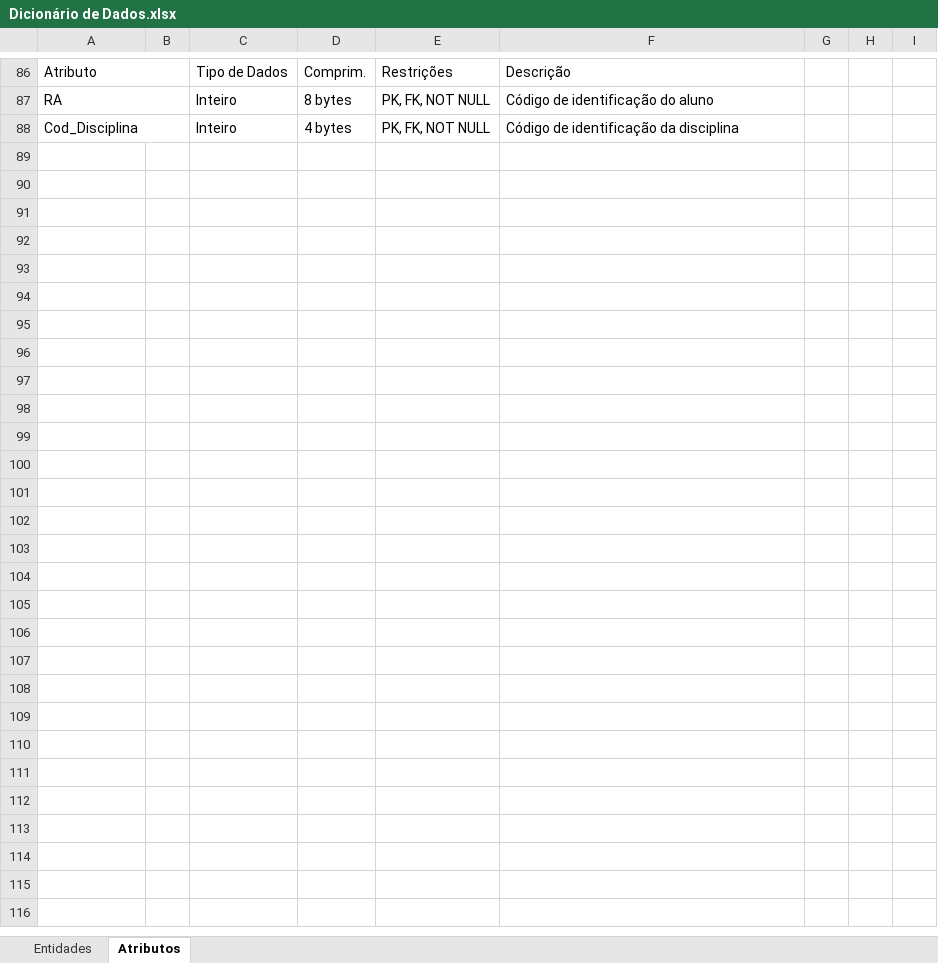
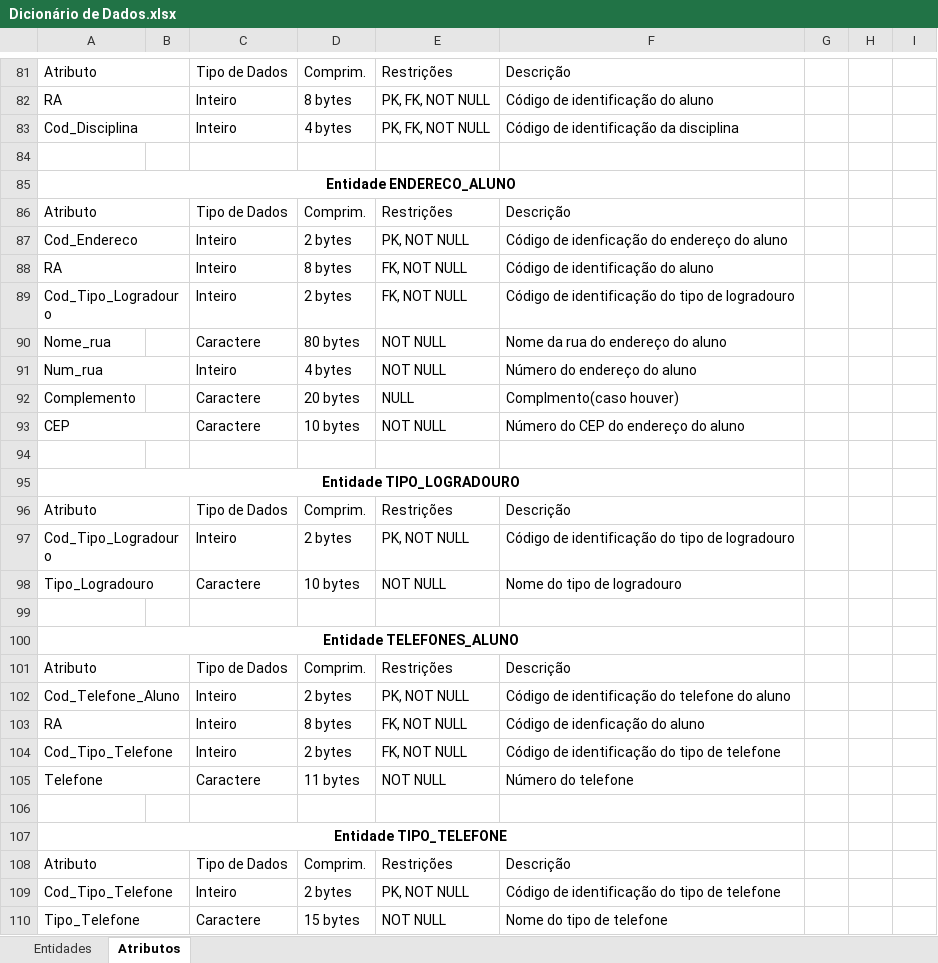
Before and after one commit to AndreConforti/projeto-faculdade, an Excel workbook: database/Dicionário de Dados.xlsx, sheet Atributos, drawn as a sheet; only a part is shown, gaps mark what is left out; values as stored, in another font and other column widths than the file's, no borders; the diff covers the shown part only; the diff names each change by its address in the sheet, - before the commit and + after, or states it on an @@ line.

Commit message:
Atualização do banco de dados

```diff
--- a/database/Dicionário de Dados.xlsx (sheet Atributos)
+++ b/database/Dicionário de Dados.xlsx (sheet Atributos)
+row 84: (empty)
+row 85: Entidade ENDERECO_ALUNO
+row 86: Atributo |  | Tipo de Dados | Comprim. | Restrições | Descrição
+row 87: Cod_Endereco |  | Inteiro | 2 bytes | PK, NOT NULL | Código de idenficação do endereço do aluno
+row 88: RA |  | Inteiro | 8 bytes | FK, NOT NULL | Código de identificação do aluno
+row 89: Cod_Tipo_Logradouro |  | Inteiro | 2 bytes | FK, NOT NULL | Código de identificação do tipo de logradouro
@@ row 42 moved to row 90: Nome_rua @@
@@ row 43 moved to row 91: Num_rua @@
+row 92: Complemento |  | Caractere | 20 bytes | NULL | Complmento(caso houver)
@@ row 44 moved to row 93: CEP @@
+row 94: (empty)
+row 95: Entidade TIPO_LOGRADOURO
+row 96: Atributo |  | Tipo de Dados | Comprim. | Restrições | Descrição
+row 97: Cod_Tipo_Logradouro |  | Inteiro | 2 bytes | PK, NOT NULL | Código de identificação do tipo de logradouro
+row 98: Tipo_Logradouro |  | Caractere | 10 bytes | NOT NULL | Nome do tipo de logradouro
+row 99: (empty)
+row 100: Entidade TELEFONES_ALUNO
+row 101: Atributo |  | Tipo de Dados | Comprim. | Restrições | Descrição
+row 102: Cod_Telefone_Aluno |  | Inteiro | 2 bytes | PK, NOT NULL | Código de identificação do telefone do aluno
+row 103: RA |  | Inteiro | 8 bytes | FK, NOT NULL | Código de idenficação do aluno
+row 104: Cod_Tipo_Telefone |  | Inteiro | 2 bytes | FK, NOT NULL | Código de identificação do tipo de telefone
+row 105: Telefone |  | Caractere | 11 bytes | NOT NULL | Número do telefone
+row 106: (empty)
+row 107: Entidade TIPO_TELEFONE
+row 108: Atributo |  | Tipo de Dados | Comprim. | Restrições | Descrição
+row 109: Cod_Tipo_Telefone |  | Inteiro | 2 bytes | PK, NOT NULL | Código de identificação do tipo de telefone
+row 110: Tipo_Telefone |  | Caractere | 15 bytes | NOT NULL | Nome do tipo de telefone
```
Also changed, not shown: 1 added row, 3 removed rows, 1 moved row, 6 edited cells and merged cells elsewhere in this sheet, sheet Entidades.
